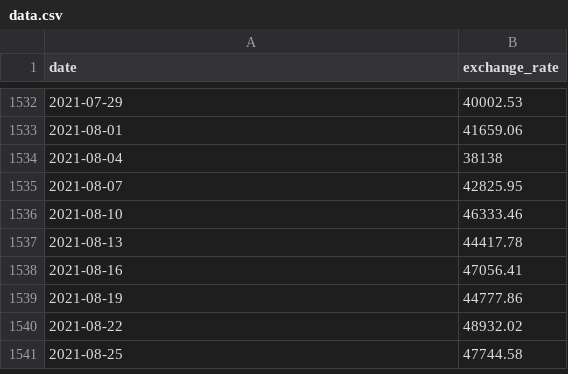
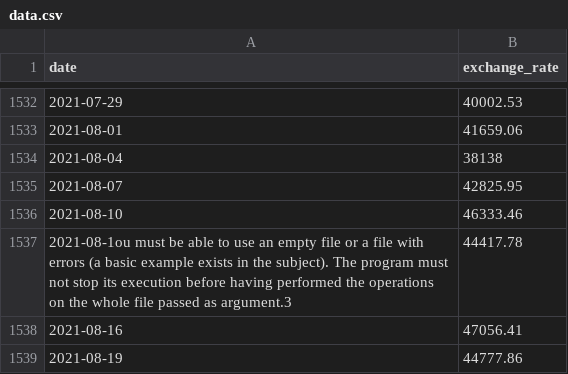
Before and after one commit to vstineau/modules-cpp, a CSV file: cpp09/ex00/data.csv, drawn as a sheet; only a part is shown, gaps mark what is left out; the shorter side is filled out with more unchanged rows.

```diff
--- a/cpp09/ex00/data.csv
+++ b/cpp09/ex00/data.csv
@@ -1536,3 +1536,3 @@ date,exchange_rate
 2021-08-10,46333.46
-2021-08-13,44417.78
+2021-08-1ou must be able to use an empty file or a file with errors (a basic example exists in the subject). The program must not stop its execution before having performed the operations on the whole file passed as argument.3,44417.78
 2021-08-16,47056.41
```
Also changed, not shown: 3 other files.
